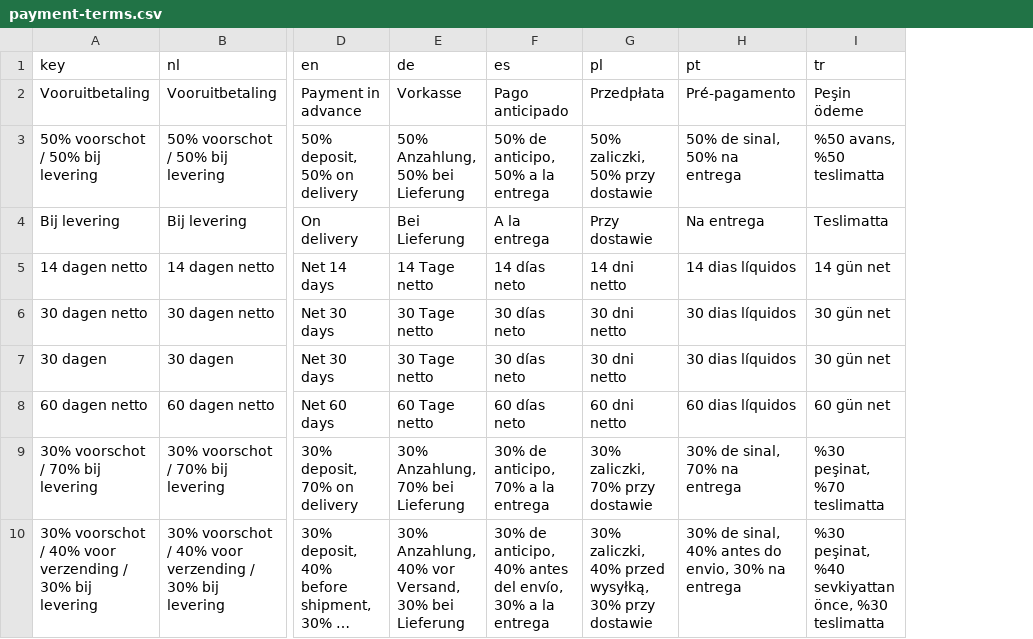
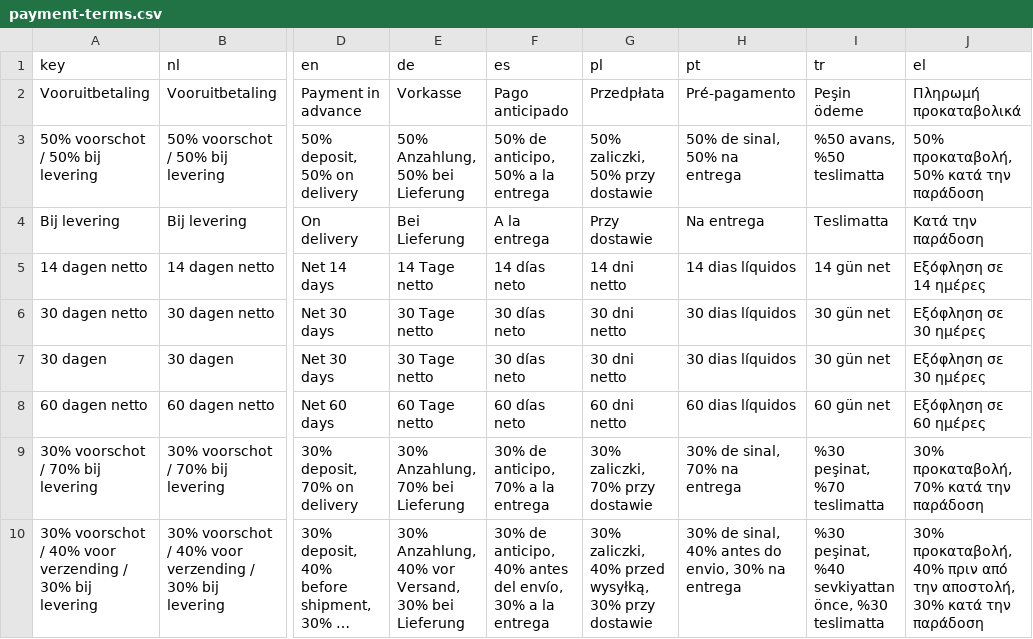
Before and after one commit to EntegoBV/enrosed-erp-backend, a CSV file: src/main/resources/i18n/payment-terms.csv, drawn as a sheet; only a part is shown, gaps mark what is left out; long unchanged cells end in …; the diff names each change by its address in the sheet, - before the commit and + after, or states it on an @@ line.

```diff
--- a/src/main/resources/i18n/payment-terms.csv
+++ b/src/main/resources/i18n/payment-terms.csv
+column J (el), rows 2-10: Πληρωμή προκαταβολικά | 50% προκαταβολή, 50% κατά την παράδοση | Κατά την παράδοση | Εξόφληση σε 14 ημέρες | Εξόφληση σε 30 ημέρες | Εξόφληση σε 30 ημέρες | Εξόφληση σε 60 ημέρες | 30% προκαταβολή, 70% κατά την παράδοση | 30% προκαταβολή, 40% πριν από την αποστολή, 30% κατά την παράδοση
```
Also changed, not shown: src/main/resources/i18n/colour-names.csv, 24 other files.
